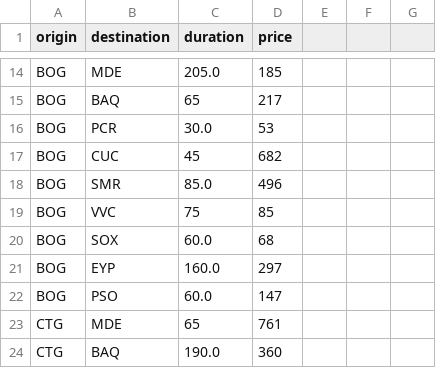
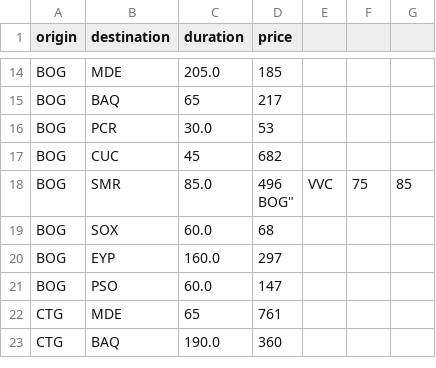
Before and after one commit to Julian-Arturo/matematica, a CSV file: priceandplace.csv, drawn as a sheet; only a part is shown, gaps mark what is left out; ↵ is a line break in a cell; the diff names each change by its address in the sheet, - before the commit and + after, or states it on an @@ line.

Commit message:
Update priceandplace.csv

```diff
--- a/priceandplace.csv
+++ b/priceandplace.csv
-D18 (price): 496
+D18 (price): 496 ↵ BOG"
-E18: (empty)
+E18: VVC
-F18: (empty)
+F18: 75
-G18: (empty)
+G18: 85
-row 19: BOG | VVC | 75 | 85
```
